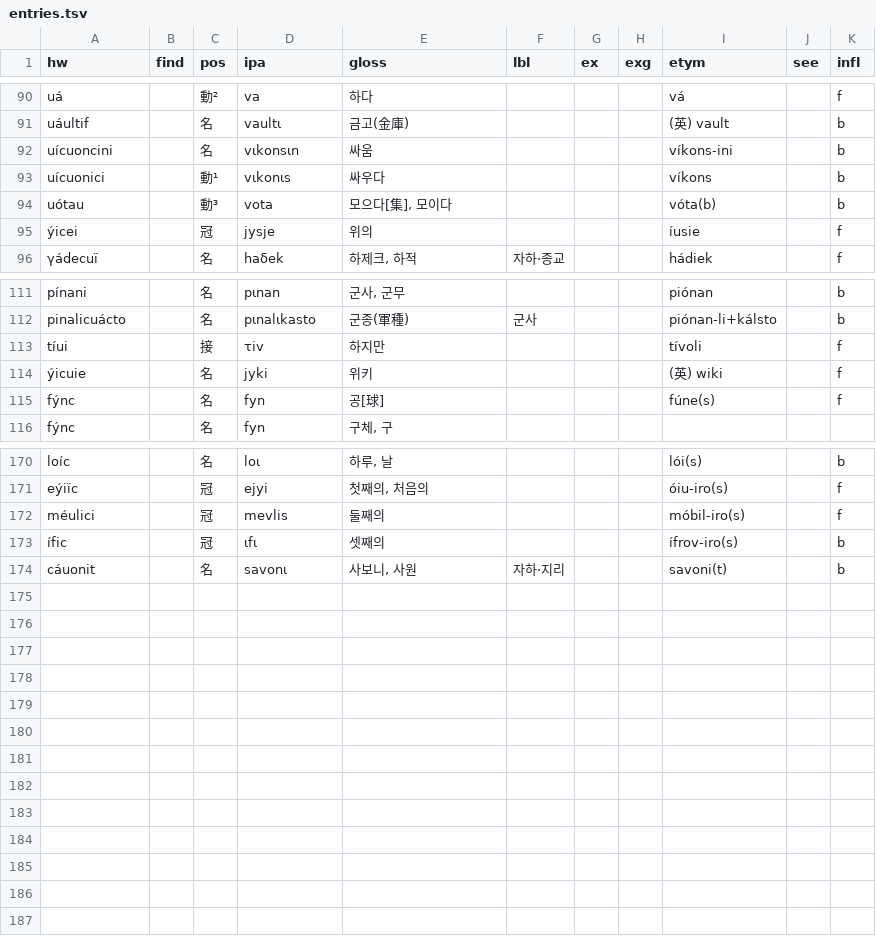
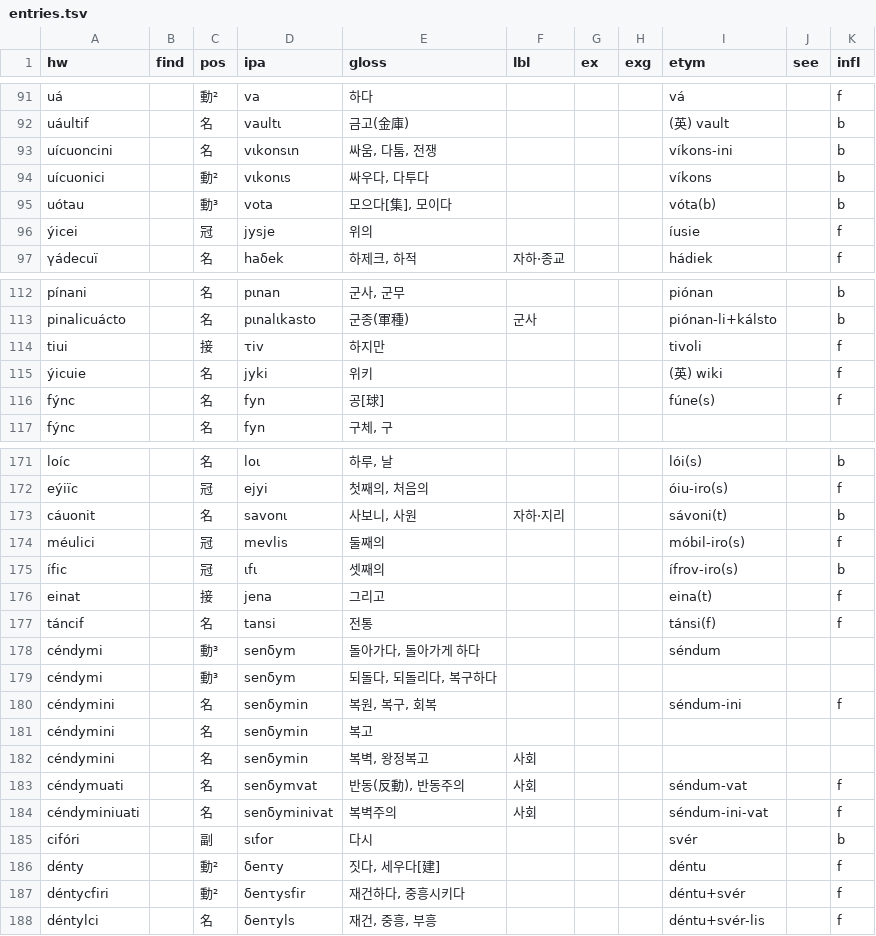
Before and after one commit to halvfjerde/dictionary, a TSV file: data/tracaic/entries.tsv, drawn as a sheet; only a part is shown, gaps mark what is left out; the diff covers the shown part only.

Commit message:
update tracaic dict

```diff
--- a/data/tracaic/entries.tsv
+++ b/data/tracaic/entries.tsv
@@ -91,4 +92,4 @@ uá		動²	va	하다				vá		f
 uáultif		名	vaultι	금고(金庫)				(英) vault		b
-uícuoncini		名	vιkonsιn	싸움				víkons-ini		b
-uícuonici		動¹	vιkonιs	싸우다				víkons		b
+uícuoncini		名	vιkonsιn	싸움, 다툼, 전쟁				víkons-ini		b
+uícuonici		動²	vιkonιs	싸우다, 다투다				víkons		b
 uótau		動³	vota	모으다[集], 모이다				vóta(b)		b
@@ -112,3 +113,3 @@ pínani		名	pιnan	군사, 군무				piónan		b
 pinalicuácto		名	pιnalιkasto	군종(軍種)	군사			piónan-li+kálsto		b
-tíui		接	τiv	하지만				tívoli		f
+tiui		接	τiv	하지만				tivoli		f
 ýicuie		名	jyki	위키				(英) wiki		f
@@ -171,4 +172,17 @@ loíc		名	loι	하루, 날				lói(s)		b
 eýiïc		冠	ejyi	첫째의, 처음의				óiu-iro(s)		f
+cáuonit		名	savonι	사보니, 사원	자하·지리			sávoni(t)		b
 méulici		冠	mevlis	둘째의				móbil-iro(s)		f
 ífic		冠	ιfι	셋째의				ífrov-iro(s)		b
-cáuonit		名	savonι	사보니, 사원	자하·지리			savoni(t)		b
+einat		接	jena	그리고				eina(t)		f
+táncif		名	tansi	전통				tánsi(f)		f
+céndymi		動³	senδym	돌아가다, 돌아가게 하다				séndum		
+céndymi		動³	senδym	되돌다, 되돌리다, 복구하다						
+céndymini		名	senδymin	복원, 복구, 회복				séndum-ini		f
+céndymini		名	senδymin	복고						
+céndymini		名	senδymin	복벽, 왕정복고	사회					
+céndymuati		名	senδymvat	반동(反動), 반동주의	사회			séndum-vat		f
+céndyminiuati		名	senδyminivat	복벽주의	사회			séndum-ini-vat		f
+cifóri		副	sιfor	다시				svér		b
+dénty		動²	δenτy	짓다, 세우다[建]				déntu		f
+déntycfiri		動²	δenτysfir	재건하다, 중흥시키다				déntu+svér		f
+déntylci		名	δenτyls	재건, 중흥, 부흥				déntu+svér-lis		f
```
Also changed, not shown: 1 added row and 2 edited cells elsewhere in this file.
